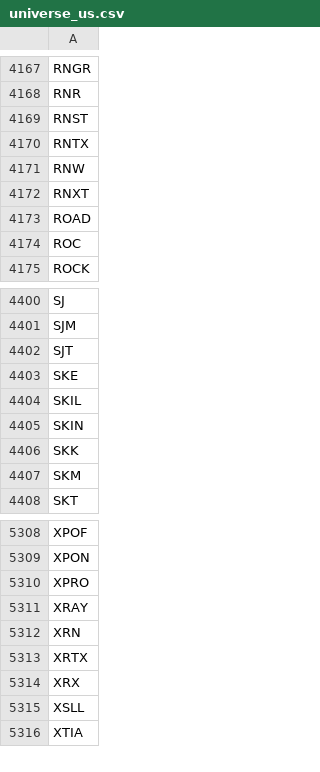
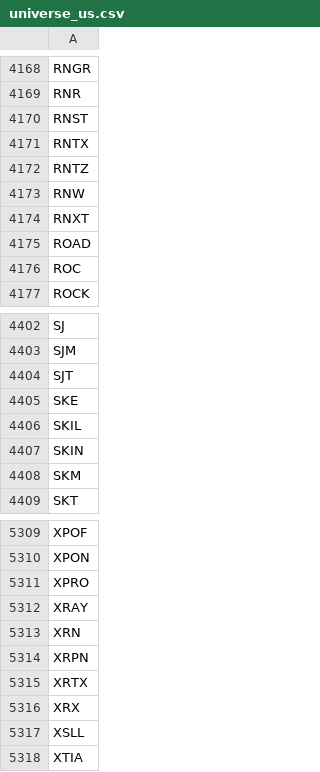
Before and after one commit to som-soni/trading, a CSV file: data/universe_us.csv, drawn as a sheet; only a part is shown, gaps mark what is left out; the diff covers the shown part only.

```diff
--- a/data/universe_us.csv
+++ b/data/universe_us.csv
@@ -4170,2 +4171,3 @@ RNST
 RNTX
+RNTZ
 RNW
@@ -4405,3 +4407,2 @@ SKIL
 SKIN
-SKK
 SKM
@@ -5312,2 +5313,3 @@ XRAY
 XRN
+XRPN
 XRTX
```
Also changed, not shown: 6 added rows and 5 removed rows elsewhere in this file, data/earnings_cache_us.csv, 1 other file.
